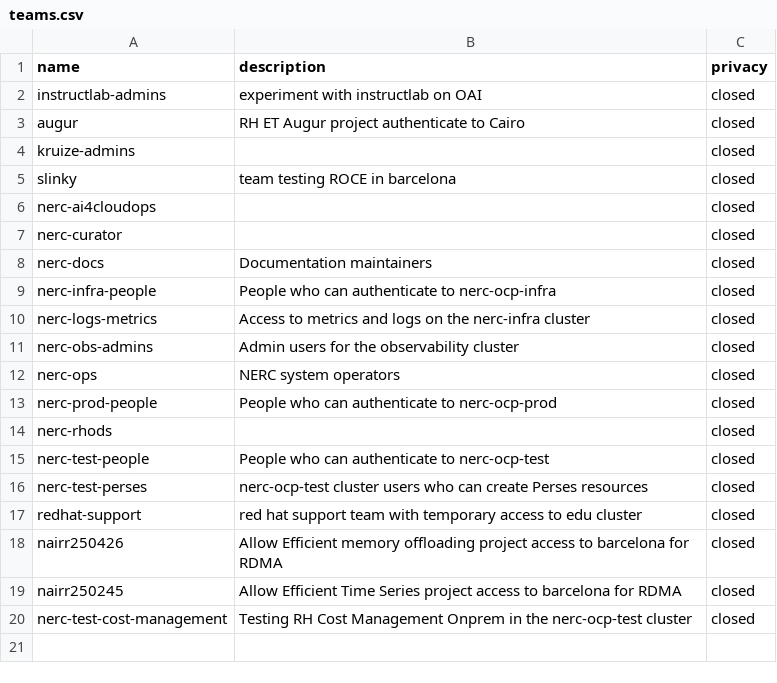
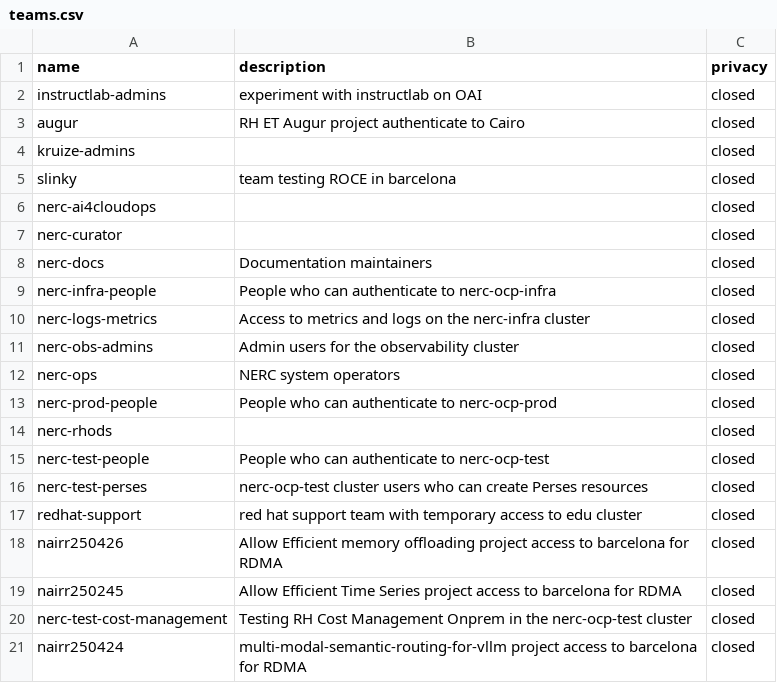
Before and after one commit to OCP-on-NERC/github-config, a CSV file: teams.csv, drawn as a sheet; the diff names each change by its address in the sheet, - before the commit and + after, or states it on an @@ line.

Commit message:
Add NAIRR250424 team (#81)

```diff
--- a/teams.csv
+++ b/teams.csv
+row 21: nairr250424 | multi-modal-semantic-routing-for-vllm project access to barcelona for RDMA | closed
```
